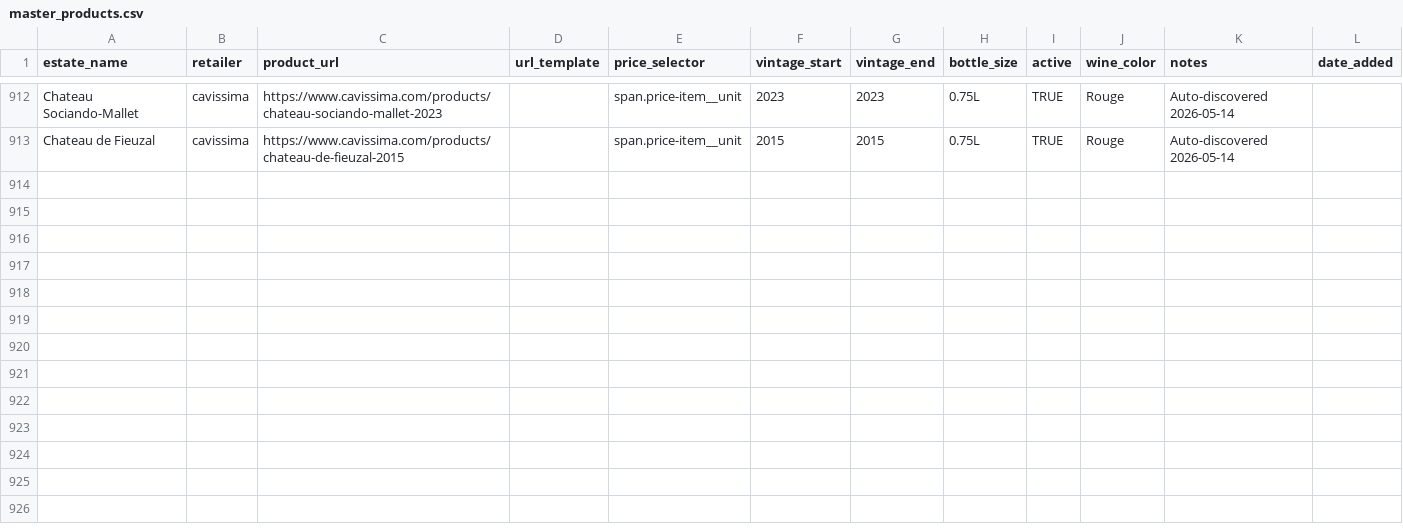
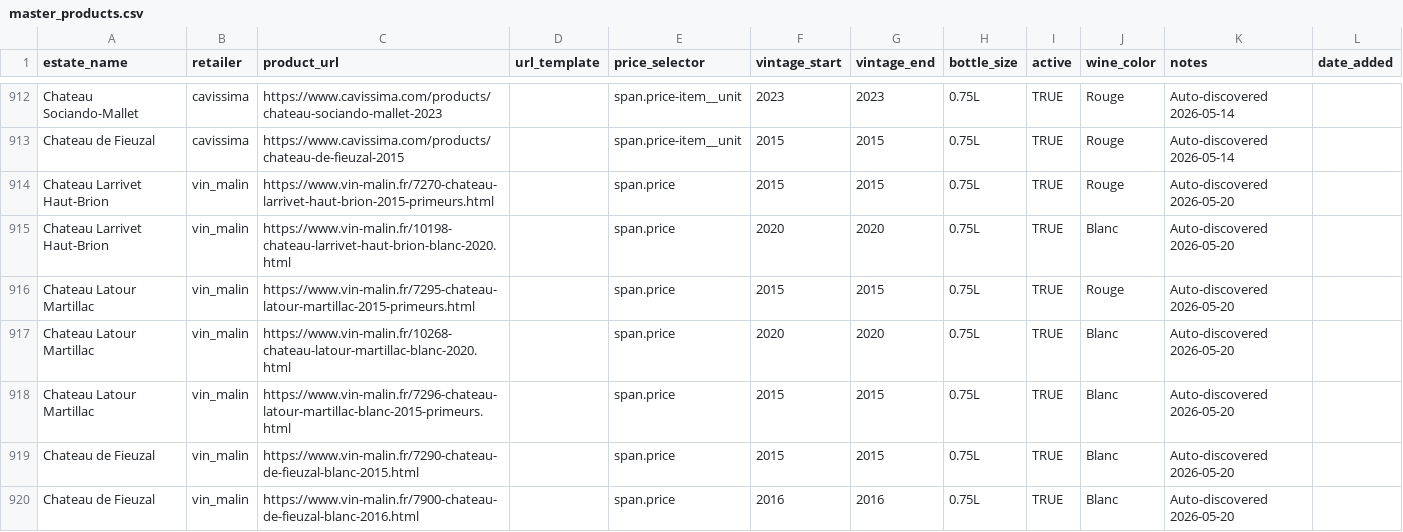
Before and after one commit to flemingsk/wine-price-scraper, a CSV file: master_products.csv, drawn as a sheet; only a part is shown, gaps mark what is left out.

```diff
--- a/master_products.csv
+++ b/master_products.csv
@@ -913 +913,8 @@ Chateau Sociando-Mallet,cavissima,https://www.cavissima.com/products/chateau-soc
 Chateau de Fieuzal,cavissima,https://www.cavissima.com/products/chateau-de-fieuzal-2015,,span.price-item__unit,2015,2015,0.75L,TRUE,Rouge,Auto-discovered 2026-05-14
+Chateau Larrivet Haut-Brion,vin_malin,https://www.vin-malin.fr/7270-chateau-larrivet-haut-brion-2015-primeurs.html,,span.price,2015,2015,0.75L,TRUE,Rouge,Auto-discovered 2026-05-20
+Chateau Larrivet Haut-Brion,vin_malin,https://www.vin-malin.fr/10198-chateau-larrivet-haut-brion-blanc-2020.html,,span.price,2020,2020,0.75L,TRUE,Blanc,Auto-discovered 2026-05-20
+Chateau Latour Martillac,vin_malin,https://www.vin-malin.fr/7295-chateau-latour-martillac-2015-primeurs.html,,span.price,2015,2015,0.75L,TRUE,Rouge,Auto-discovered 2026-05-20
+Chateau Latour Martillac,vin_malin,https://www.vin-malin.fr/10268-chateau-latour-martillac-blanc-2020.html,,span.price,2020,2020,0.75L,TRUE,Blanc,Auto-discovered 2026-05-20
+Chateau Latour Martillac,vin_malin,https://www.vin-malin.fr/7296-chateau-latour-martillac-blanc-2015-primeurs.html,,span.price,2015,2015,0.75L,TRUE,Blanc,Auto-discovered 2026-05-20
+Chateau de Fieuzal,vin_malin,https://www.vin-malin.fr/7290-chateau-de-fieuzal-blanc-2015.html,,span.price,2015,2015,0.75L,TRUE,Blanc,Auto-discovered 2026-05-20
+Chateau de Fieuzal,vin_malin,https://www.vin-malin.fr/7900-chateau-de-fieuzal-blanc-2016.html,,span.price,2016,2016,0.75L,TRUE,Blanc,Auto-discovered 2026-05-20
```
